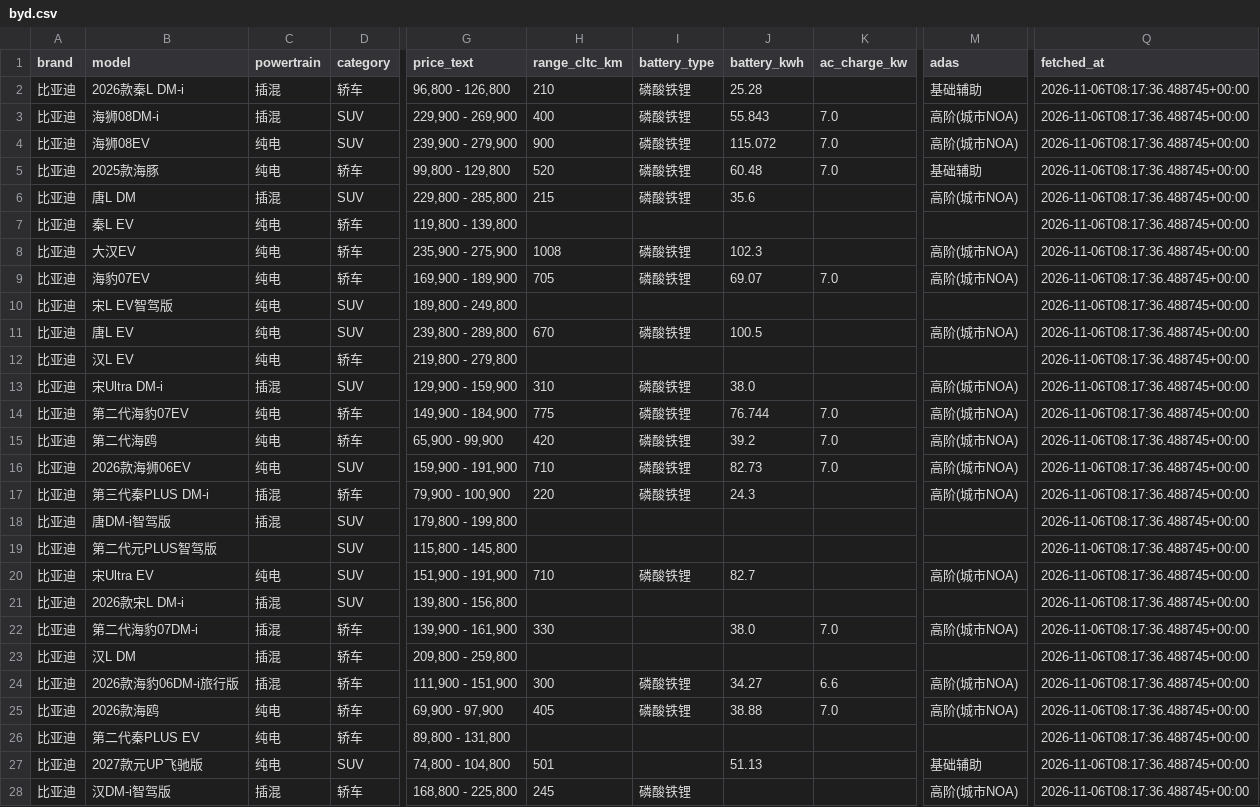
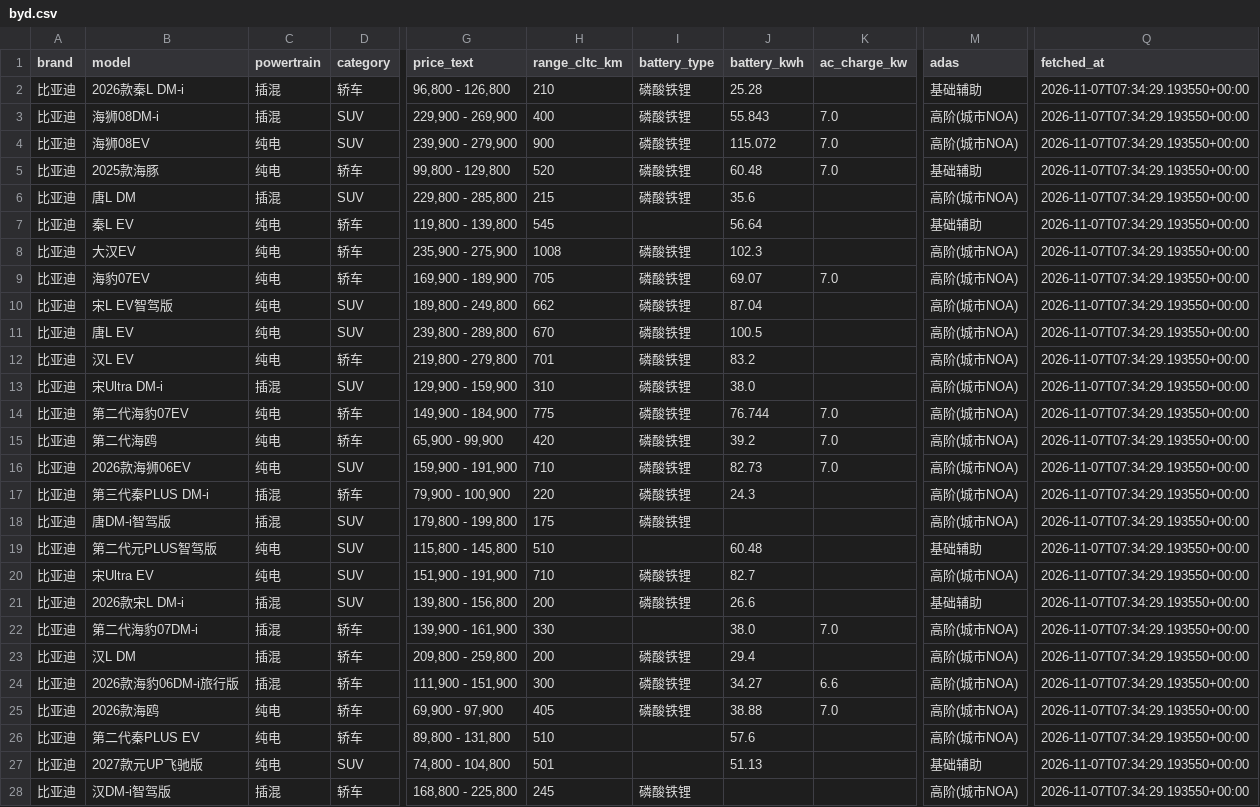
Before and after one commit to cchaonie/buy1stEV, a CSV file: data/byd.csv, drawn as a sheet; only a part is shown, gaps mark what is left out; the diff covers the shown part only; the diff names each change by its address in the sheet, - before the commit and + after, or states it on an @@ line.

```diff
--- a/data/byd.csv
+++ b/data/byd.csv
-Q2:Q28 (fetched_at): 2026-11-06T08:17:36.488745+00:00
+Q2:Q28 (fetched_at): 2026-11-07T07:34:29.193550+00:00
-H7 (range_cltc_km): (empty)
+H7 (range_cltc_km): 545
-J7 (battery_kwh): (empty)
+J7 (battery_kwh): 56.64
-M7 (adas): (empty)
+M7 (adas): 基础辅助
-H10 (range_cltc_km): (empty)
+H10 (range_cltc_km): 662
-I10 (battery_type): (empty)
+I10 (battery_type): 磷酸铁锂
-J10 (battery_kwh): (empty)
+J10 (battery_kwh): 87.04
-M10 (adas): (empty)
+M10 (adas): 高阶(城市NOA)
-H12 (range_cltc_km): (empty)
+H12 (range_cltc_km): 701
-I12 (battery_type): (empty)
+I12 (battery_type): 磷酸铁锂
-J12 (battery_kwh): (empty)
+J12 (battery_kwh): 83.2
-M12 (adas): (empty)
+M12 (adas): 高阶(城市NOA)
-H18 (range_cltc_km): (empty)
+H18 (range_cltc_km): 175
-I18 (battery_type): (empty)
+I18 (battery_type): 磷酸铁锂
-M18 (adas): (empty)
+M18 (adas): 高阶(城市NOA)
-C19 (powertrain): (empty)
+C19 (powertrain): 纯电
-H19 (range_cltc_km): (empty)
+H19 (range_cltc_km): 510
-J19 (battery_kwh): (empty)
+J19 (battery_kwh): 60.48
-M19 (adas): (empty)
+M19 (adas): 基础辅助
-H21 (range_cltc_km): (empty)
+H21 (range_cltc_km): 200
-I21 (battery_type): (empty)
+I21 (battery_type): 磷酸铁锂
-J21 (battery_kwh): (empty)
+J21 (battery_kwh): 26.6
-M21 (adas): (empty)
+M21 (adas): 基础辅助
-H23 (range_cltc_km): (empty)
+H23 (range_cltc_km): 200
-I23 (battery_type): (empty)
+I23 (battery_type): 磷酸铁锂
-J23 (battery_kwh): (empty)
+J23 (battery_kwh): 29.4
-M23 (adas): (empty)
+M23 (adas): 高阶(城市NOA)
-H26 (range_cltc_km): (empty)
+H26 (range_cltc_km): 510
-J26 (battery_kwh): (empty)
+J26 (battery_kwh): 57.6
-M26 (adas): (empty)
+M26 (adas): 高阶(城市NOA)
```
Also changed, not shown: 34 edited cells elsewhere in this file, data/aito.csv, data/lixiang.csv, 14 other files.
